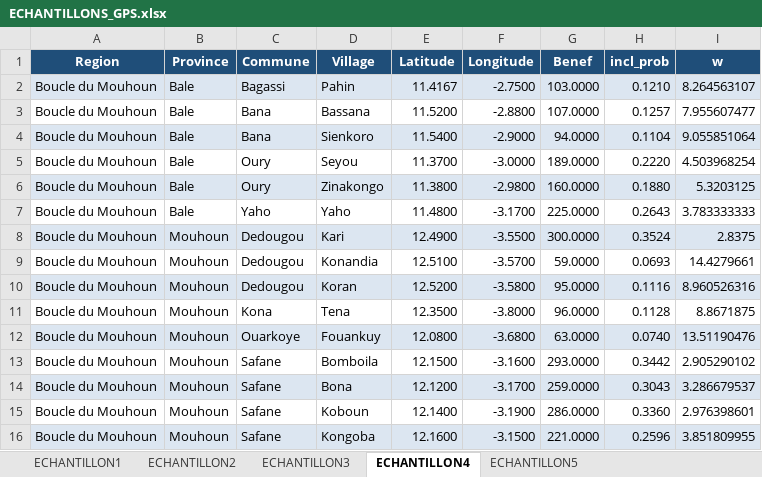
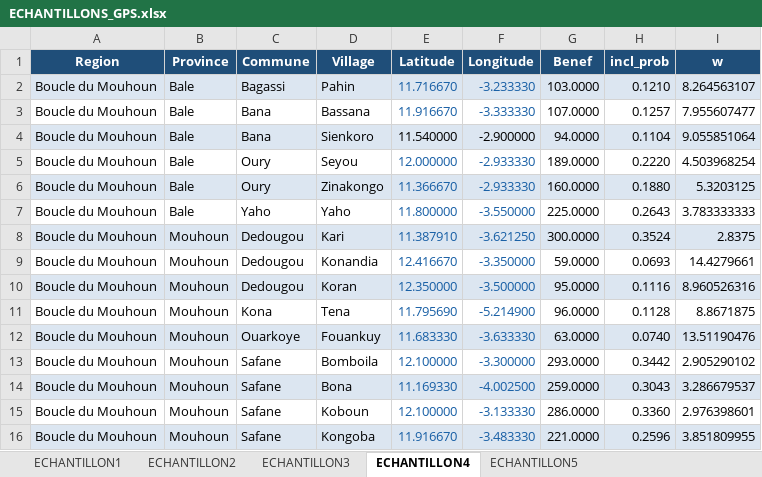
Before and after one commit to koalatif/Echantillons-Endline-SELEVER2, an Excel workbook: ECHANTILLONS_GPS.xlsx, sheet ECHANTILLON4, drawn as a sheet; only a part is shown; values as stored, in another font and other column widths than the file's, no borders; the diff covers the shown part only; the diff names each change by its address in the sheet, - before the commit and + after, or states it on an @@ line.

```diff
--- a/ECHANTILLONS_GPS.xlsx (sheet ECHANTILLON4)
+++ b/ECHANTILLONS_GPS.xlsx (sheet ECHANTILLON4)
-E2 (Latitude): 11.4167
+E2 (Latitude): 11.716670
-E2:F3 text colour: black
+E2:F3 text colour: #185FA5
-F2 (Longitude): -2.7500
+F2 (Longitude): -3.233330
-E3 (Latitude): 11.5200
+E3 (Latitude): 11.916670
-F3 (Longitude): -2.8800
+F3 (Longitude): -3.333330
-E4 (Latitude): 11.5400
+E4 (Latitude): 11.540000
-F4 (Longitude): -2.9000
+F4 (Longitude): -2.900000
-E5 (Latitude): 11.3700
+E5 (Latitude): 12.000000
-E5:F16 text colour: black
+E5:F16 text colour: #185FA5
-F5 (Longitude): -3.0000
+F5 (Longitude): -2.933330
-E6 (Latitude): 11.3800
+E6 (Latitude): 11.366670
-F6 (Longitude): -2.9800
+F6 (Longitude): -2.933330
-E7 (Latitude): 11.4800
+E7 (Latitude): 11.800000
-F7 (Longitude): -3.1700
+F7 (Longitude): -3.550000
-E8 (Latitude): 12.4900
+E8 (Latitude): 11.387910
-F8 (Longitude): -3.5500
+F8 (Longitude): -3.621250
-E9 (Latitude): 12.5100
+E9 (Latitude): 12.416670
-F9 (Longitude): -3.5700
+F9 (Longitude): -3.350000
-E10 (Latitude): 12.5200
+E10 (Latitude): 12.350000
-F10 (Longitude): -3.5800
+F10 (Longitude): -3.500000
-E11 (Latitude): 12.3500
+E11 (Latitude): 11.795690
-F11 (Longitude): -3.8000
+F11 (Longitude): -5.214900
-E12 (Latitude): 12.0800
+E12 (Latitude): 11.683330
-F12 (Longitude): -3.6800
+F12 (Longitude): -3.633330
-E13 (Latitude): 12.1500
+E13 (Latitude): 12.100000
-F13 (Longitude): -3.1600
+F13 (Longitude): -3.300000
-E14 (Latitude): 12.1200
+E14 (Latitude): 11.169330
-F14 (Longitude): -3.1700
+F14 (Longitude): -4.002500
-E15 (Latitude): 12.1400
+E15 (Latitude): 12.100000
-F15 (Longitude): -3.1900
+F15 (Longitude): -3.133330
-E16 (Latitude): 12.1600
+E16 (Latitude): 11.916670
-F16 (Longitude): -3.1500
+F16 (Longitude): -3.483330
```
Also changed, not shown: 128 edited cells and cell formats elsewhere in this sheet, sheet ECHANTILLON3, sheet ECHANTILLON5, sheet ECHANTILLON1, sheet ECHANTILLON2.
